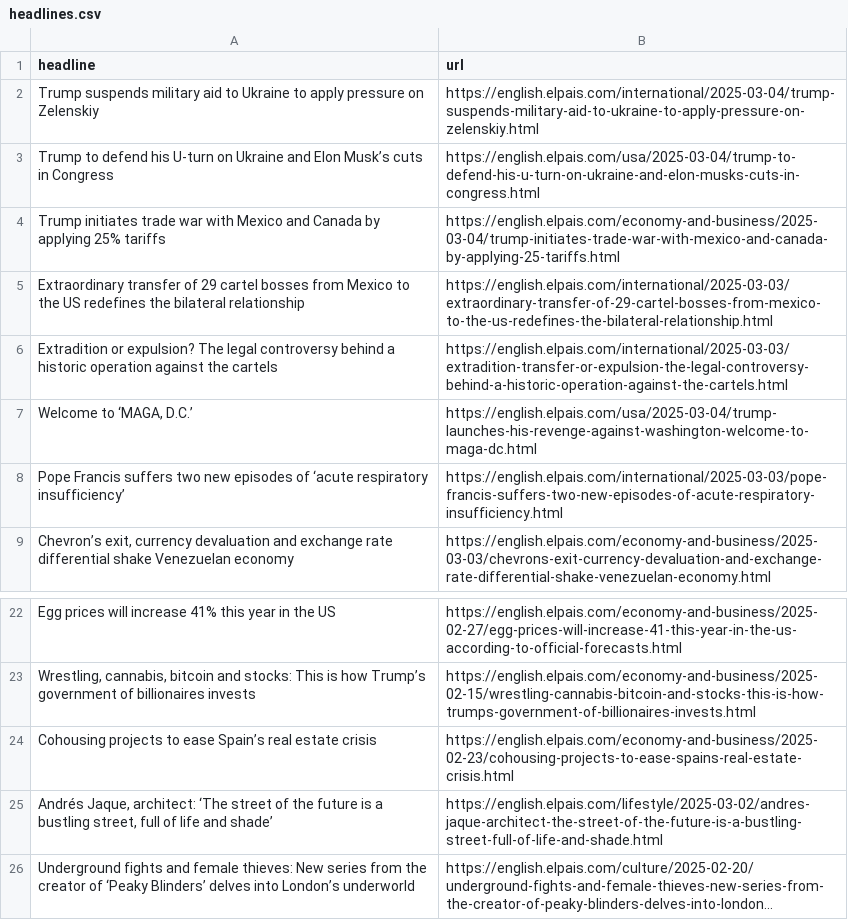
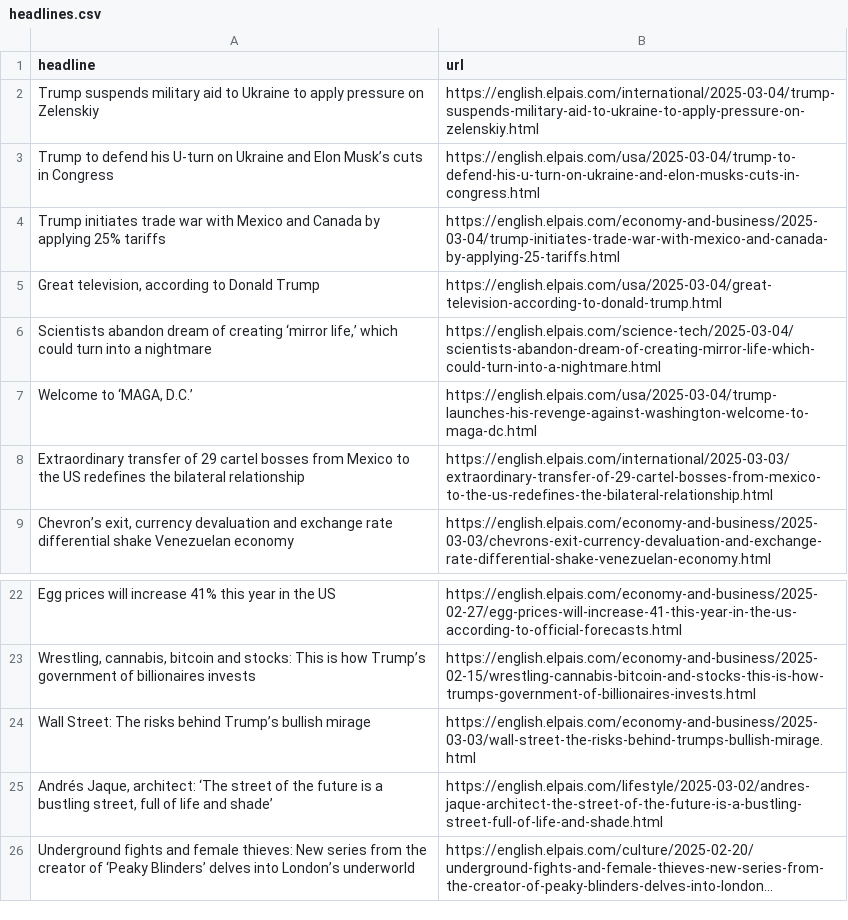
Before and after one commit to adiel3/el-pais-autoscraper, a CSV file: headlines.csv, drawn as a sheet; only a part is shown, gaps mark what is left out; long unchanged cells end in ….

```diff
--- a/headlines.csv
+++ b/headlines.csv
@@ -4,6 +4,6 @@ Trump to defend his U-turn on Ukraine and Elon Musk’s cuts in Congress,https:/
 Trump initiates trade war with Mexico and Canada by applying 25% tariffs,https://english.elpais.com/economy-and-business/2025-03-04/trump-initiates-trade-war-with-mexico-and-canada-by-applying-25-tariffs.html
+"Great television, according to Donald Trump",https://english.elpais.com/usa/2025-03-04/great-television-according-to-donald-trump.html
+"Scientists abandon dream of creating ‘mirror life,’ which could turn into a nightmare",https://english.elpais.com/science-tech/2025-03-04/scientists-abandon-dream-of-creating-mirror-life-which-could-turn-into-a-nightmare.html
+"Welcome to ‘MAGA, D.C.’",https://english.elpais.com/usa/2025-03-04/trump-launches-his-revenge-against-washington-welcome-to-maga-dc.html
 Extraordinary transfer of 29 cartel bosses from Mexico to the US redefines the bilateral relationship,https://english.elpais.com/international/2025-03-03/extraordinary-transfer-of-29-cartel-bosses-from-mexico-to-the-us-redefines-the-bilateral-relationship.html
-Extradition or expulsion? The legal controversy behind a historic operation against the cartels,https://english.elpais.com/international/2025-03-03/extradition-transfer-or-expulsion-the-legal-controversy-behind-a-historic-operation-against-the-cartels.html
-"Welcome to ‘MAGA, D.C.’",https://english.elpais.com/usa/2025-03-04/trump-launches-his-revenge-against-washington-welcome-to-maga-dc.html
-Pope Francis suffers two new episodes of ‘acute respiratory insufficiency’,https://english.elpais.com/international/2025-03-03/pope-francis-suffers-two-new-episodes-of-acute-respiratory-insufficiency.html
 "Chevron’s exit, currency devaluation and exchange rate differential shake Venezuelan economy",https://english.elpais.com/economy-and-business/2025-03-03/chevrons-exit-currency-devaluation-and-exchange-rate-differential-shake-venezuelan-economy.html
@@ -23,3 +23,3 @@ Egg prices will increase 41% this year in the US,https://english.elpais.com/econ
 "Wrestling, cannabis, bitcoin and stocks: This is how Trump’s government of billionaires invests",https://english.elpais.com/economy-and-business/2025-02-15/wrestling-cannabis-bitcoin-and-stocks-this-is-how-trumps-government-of-billionaires-invests.html
-Cohousing projects to ease Spain’s real estate crisis,https://english.elpais.com/economy-and-business/2025-02-23/cohousing-projects-to-ease-spains-real-estate-crisis.html
+Wall Street: The risks behind Trump’s bullish mirage,https://english.elpais.com/economy-and-business/2025-03-03/wall-street-the-risks-behind-trumps-bullish-mirage.html
 "Andrés Jaque, architect: ‘The street of the future is a bustling street, full of life and shade’ ",https://english.elpais.com/lifestyle/2025-03-02/andres-jaque-architect-the-street-of-the-future-is-a-bustling-street-full-of-life-and-shade.html
```
